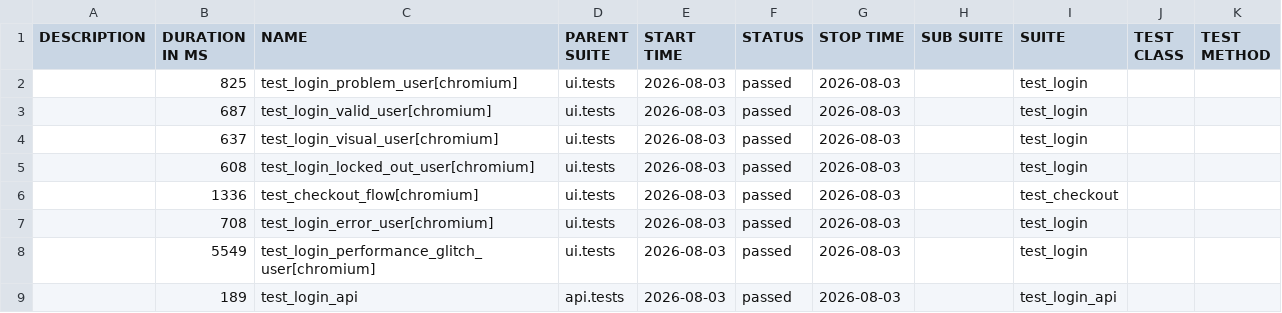
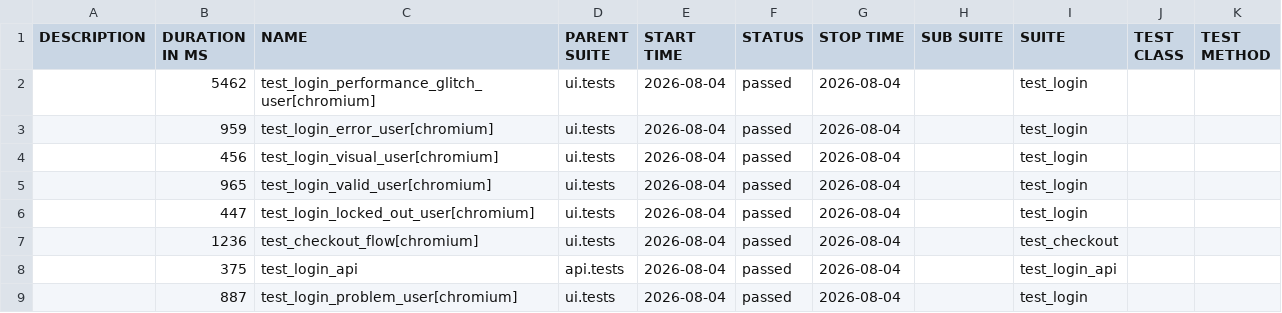
Before and after one commit to bichvt233/fv-automation-framework, a CSV file: data/suites.csv, drawn as a sheet.

```diff
--- a/data/suites.csv
+++ b/data/suites.csv
@@ -1,9 +1,9 @@
 "DESCRIPTION","DURATION IN MS","NAME","PARENT SUITE","START TIME","STATUS","STOP TIME","SUB SUITE","SUITE","TEST CLASS","TEST METHOD"
-"","825","test_login_problem_user[chromium]","ui.tests","2026-08-03","passed","2026-08-03","","test_login","",""
-"","687","test_login_valid_user[chromium]","ui.tests","2026-08-03","passed","2026-08-03","","test_login","",""
-"","637","test_login_visual_user[chromium]","ui.tests","2026-08-03","passed","2026-08-03","","test_login","",""
-"","608","test_login_locked_out_user[chromium]","ui.tests","2026-08-03","passed","2026-08-03","","test_login","",""
-"","1336","test_checkout_flow[chromium]","ui.tests","2026-08-03","passed","2026-08-03","","test_checkout","",""
-"","708","test_login_error_user[chromium]","ui.tests","2026-08-03","passed","2026-08-03","","test_login","",""
-"","5549","test_login_performance_glitch_user[chromium]","ui.tests","2026-08-03","passed","2026-08-03","","test_login","",""
-"","189","test_login_api","api.tests","2026-08-03","passed","2026-08-03","","test_login_api","",""
+"","5462","test_login_performance_glitch_user[chromium]","ui.tests","2026-08-04","passed","2026-08-04","","test_login","",""
+"","959","test_login_error_user[chromium]","ui.tests","2026-08-04","passed","2026-08-04","","test_login","",""
+"","456","test_login_visual_user[chromium]","ui.tests","2026-08-04","passed","2026-08-04","","test_login","",""
+"","965","test_login_valid_user[chromium]","ui.tests","2026-08-04","passed","2026-08-04","","test_login","",""
+"","447","test_login_locked_out_user[chromium]","ui.tests","2026-08-04","passed","2026-08-04","","test_login","",""
+"","1236","test_checkout_flow[chromium]","ui.tests","2026-08-04","passed","2026-08-04","","test_checkout","",""
+"","375","test_login_api","api.tests","2026-08-04","passed","2026-08-04","","test_login_api","",""
+"","887","test_login_problem_user[chromium]","ui.tests","2026-08-04","passed","2026-08-04","","test_login","",""
```
Also changed, not shown: 30 other files.
